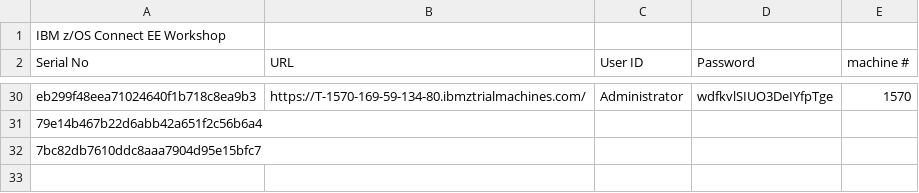
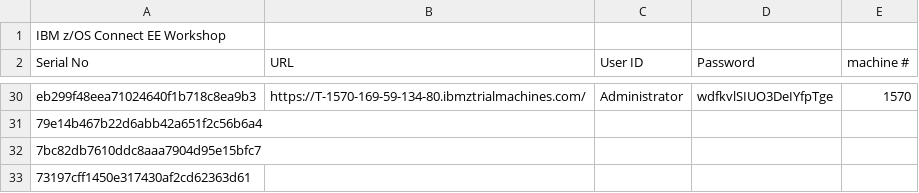
Before and after one commit to emitchj/WSC-zVA-Registation, a CSV file: labs.csv, drawn as a sheet; only a part is shown, gaps mark what is left out; the diff names each change by its address in the sheet, - before the commit and + after, or states it on an @@ line.

Commit message:
Add files via upload

```diff
--- a/labs.csv
+++ b/labs.csv
+row 33: 73197cff1450e317430af2cd62363d61
```
